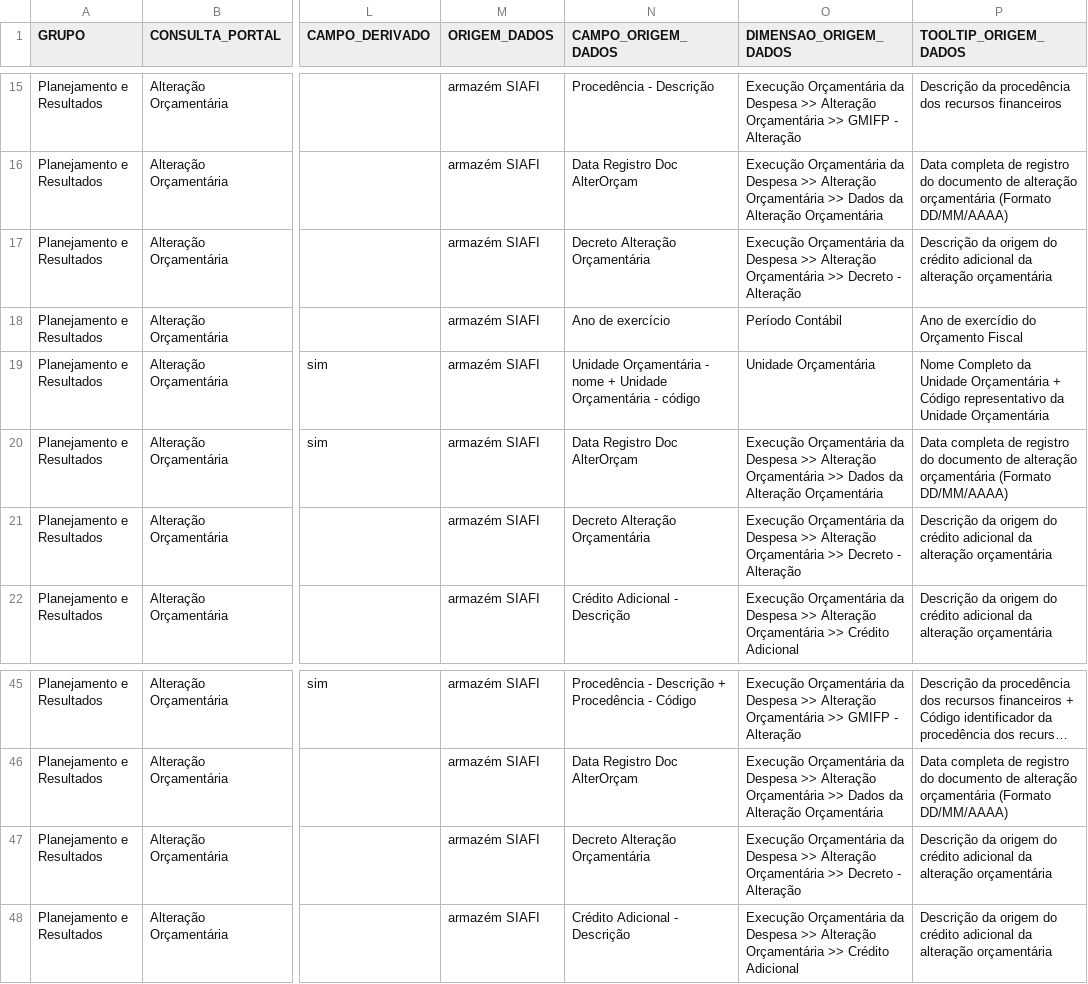
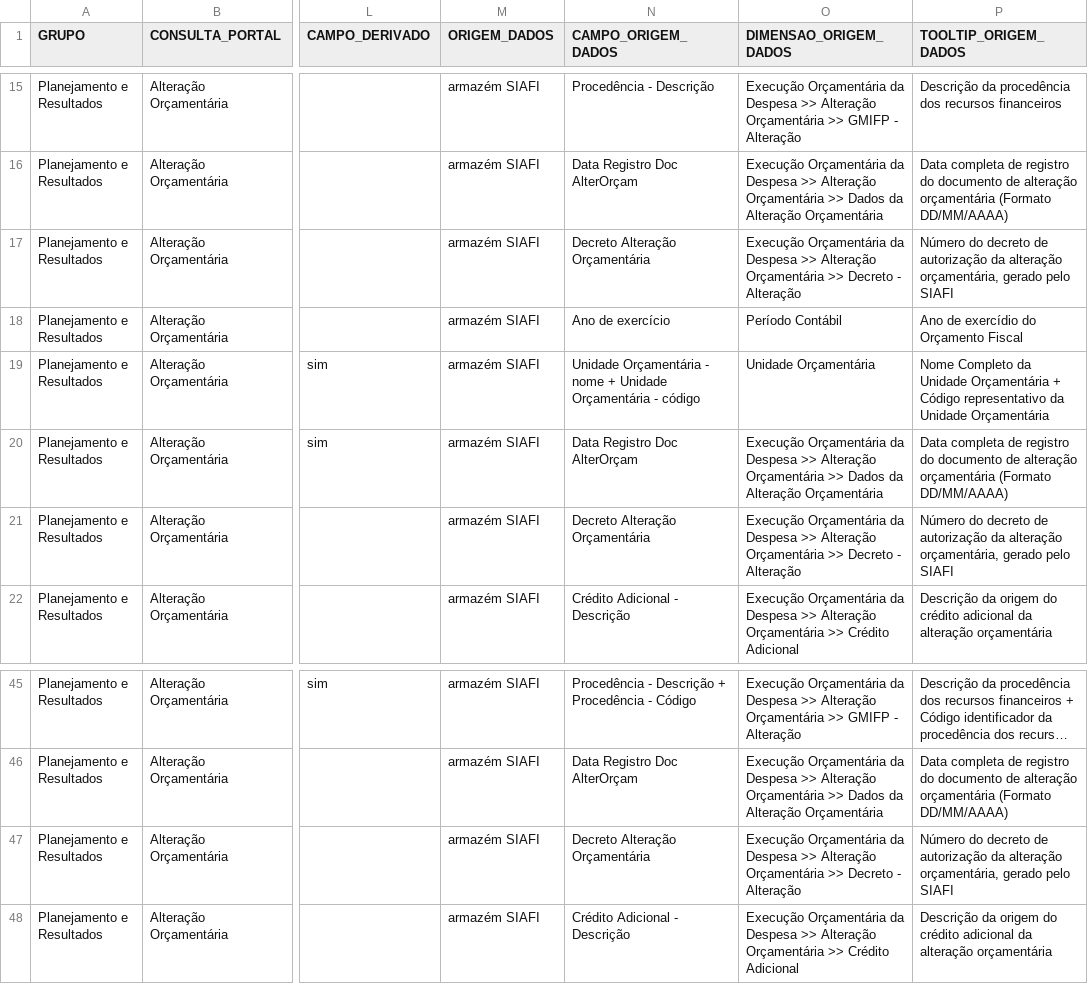
Before and after one commit to transparencia-mg/mapa-consultas-portal-transparencia, a CSV file: data/alteracao-orcamentaria.csv, drawn as a sheet; only a part is shown, gaps mark what is left out; long unchanged cells end in …; the diff names each change by its address in the sheet, - before the commit and + after, or states it on an @@ line.

Commit message:
Atualiza conjunto de dados crédito e alteração orçamentária

```diff
--- a/data/alteracao-orcamentaria.csv
+++ b/data/alteracao-orcamentaria.csv
-P17 (TOOLTIP_ORIGEM_DADOS): Descrição da origem do crédito adicional da alteração orçamentária
+P17 (TOOLTIP_ORIGEM_DADOS): Número do decreto de autorização da alteração orçamentária, gerado pelo SIAFI
-P21 (TOOLTIP_ORIGEM_DADOS): Descrição da origem do crédito adicional da alteração orçamentária
+P21 (TOOLTIP_ORIGEM_DADOS): Número do decreto de autorização da alteração orçamentária, gerado pelo SIAFI
-P47 (TOOLTIP_ORIGEM_DADOS): Descrição da origem do crédito adicional da alteração orçamentária
+P47 (TOOLTIP_ORIGEM_DADOS): Número do decreto de autorização da alteração orçamentária, gerado pelo SIAFI
```
Also changed, not shown: 1 other file.
